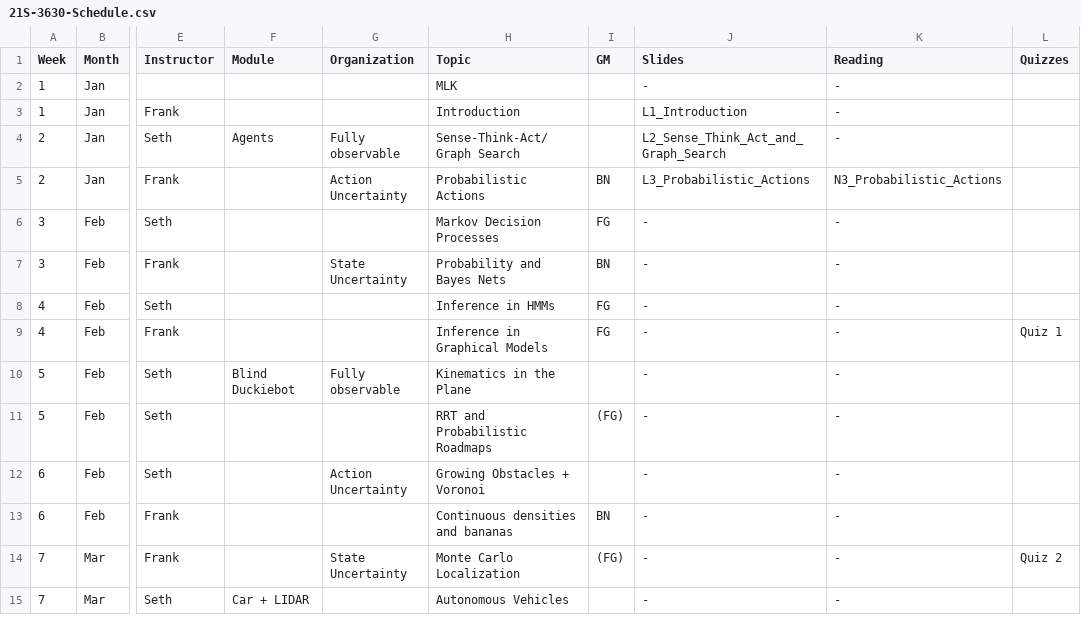
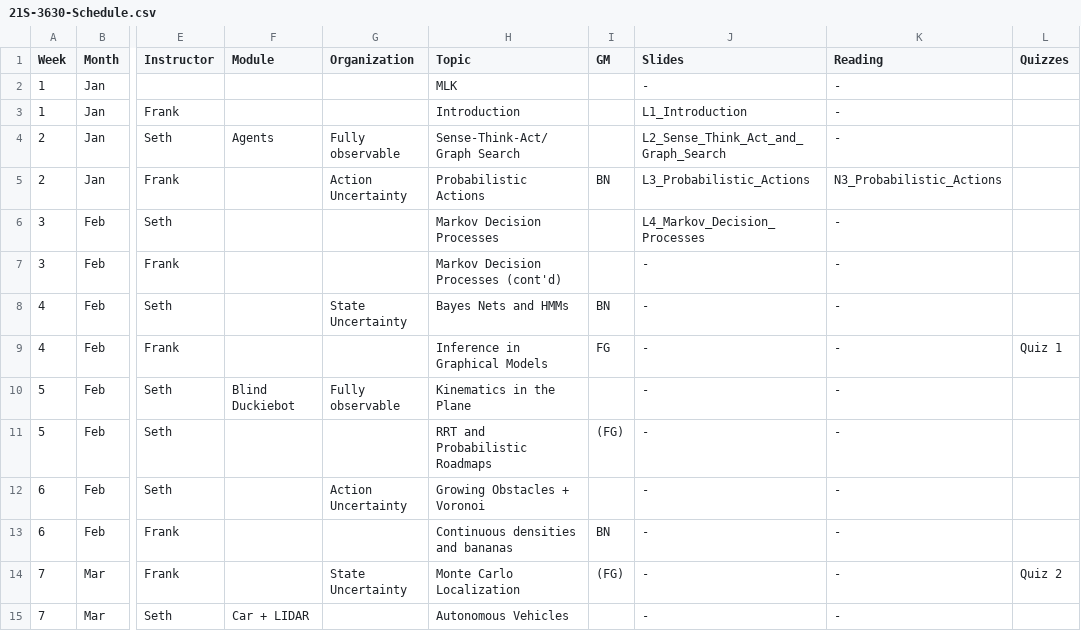
Before and after one commit to dellaert/22F-3630, a CSV file: _data/21S-3630-Schedule.csv, drawn as a sheet; only a part is shown, gaps mark what is left out; the diff names each change by its address in the sheet, - before the commit and + after, or states it on an @@ line.

Commit message:
Update 21S-3630-Schedule.csv
Updated Schedule

```diff
--- a/_data/21S-3630-Schedule.csv
+++ b/_data/21S-3630-Schedule.csv
-I6 (GM): FG
+I6 (GM): (empty)
-J6 (Slides): -
+J6 (Slides): L4_Markov_Decision_Processes
-G7 (Organization): State Uncertainty
+G7 (Organization): (empty)
-H7 (Topic): Probability and Bayes Nets
+H7 (Topic): Markov Decision Processes (cont'd)
-I7 (GM): BN
+I7 (GM): (empty)
-G8 (Organization): (empty)
+G8 (Organization): State Uncertainty
-H8 (Topic): Inference in HMMs
+H8 (Topic): Bayes Nets and HMMs
-I8 (GM): FG
+I8 (GM): BN
```
